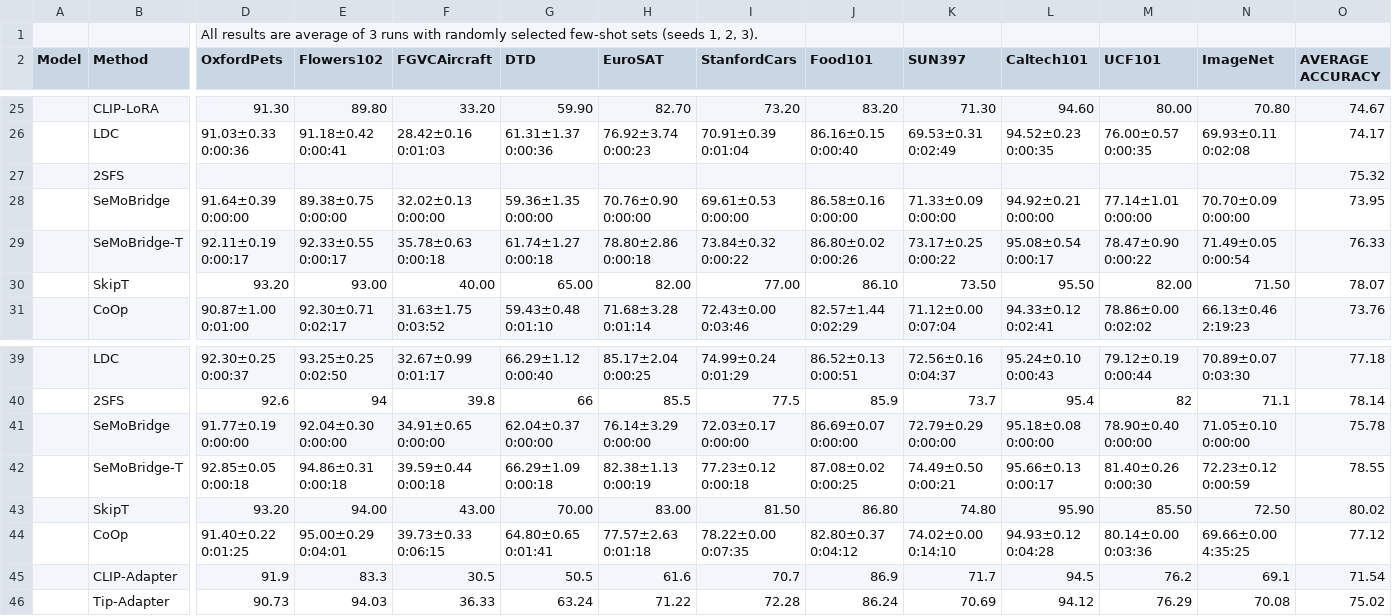
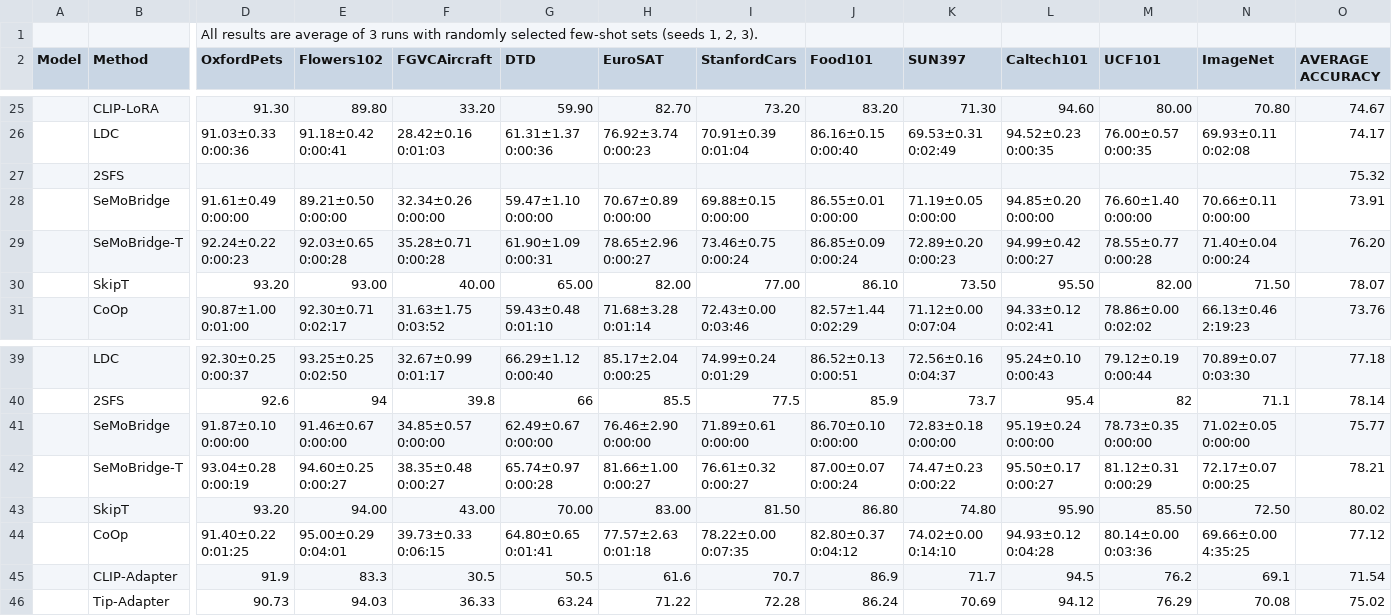
Before and after one commit to christti98/semobridge, a CSV file: Accuracy SeMoBridge - ViT-B_16 FINAL.csv, drawn as a sheet; only a part is shown, gaps mark what is left out; removed rows and columns are numbered as before the commit, all else as after; rows hold the shown columns only; the diff covers the shown part only; the diff names each change by its address in the sheet, - before the commit and + after, or states it on an @@ line.

```diff
--- a/Accuracy SeMoBridge - ViT-B_16 FINAL.csv
+++ b/Accuracy SeMoBridge - ViT-B_16 FINAL.csv
-D28 (OxfordPets): 91.64±0.39 0:00:00
+D28 (OxfordPets): 91.61±0.49 0:00:00
-E28 (Flowers102): 89.38±0.75 0:00:00
+E28 (Flowers102): 89.21±0.50 0:00:00
-F28 (FGVCAircraft): 32.02±0.13 0:00:00
+F28 (FGVCAircraft): 32.34±0.26 0:00:00
-G28 (DTD): 59.36±1.35 0:00:00
+G28 (DTD): 59.47±1.10 0:00:00
-H28 (EuroSAT): 70.76±0.90 0:00:00
+H28 (EuroSAT): 70.67±0.89 0:00:00
-I28 (StanfordCars): 69.61±0.53 0:00:00
+I28 (StanfordCars): 69.88±0.15 0:00:00
-J28 (Food101): 86.58±0.16 0:00:00
+J28 (Food101): 86.55±0.01 0:00:00
-K28 (SUN397): 71.33±0.09 0:00:00
+K28 (SUN397): 71.19±0.05 0:00:00
-L28 (Caltech101): 94.92±0.21 0:00:00
+L28 (Caltech101): 94.85±0.20 0:00:00
-M28 (UCF101): 77.14±1.01 0:00:00
+M28 (UCF101): 76.60±1.40 0:00:00
-N28 (ImageNet): 70.70±0.09 0:00:00
+N28 (ImageNet): 70.66±0.11 0:00:00
-O28 (AVERAGE ACCURACY): 73.95
+O28 (AVERAGE ACCURACY): 73.91
-row 29:  | SeMoBridge-T | 92.11±0.19 0:00:17 | 92.33±0.55 0:00:17 | 35.78±0.63 0:00:18 | 61.74±1.27 0:00:18 | 78.80±2.86 0:00:18 | 73.84±0.32 0:00:22 | 86.80±0.02 0:00:26 | 73.17±0.25 0:00:22 | 95.08±0.54 0:00:17 | 78.47±0.90 0:00:22 | 71.49±0.05 0:00:54 | 76.33
+row 29:  | SeMoBridge-T | 92.24±0.22 0:00:23 | 92.03±0.65 0:00:28 | 35.28±0.71 0:00:28 | 61.90±1.09 0:00:31 | 78.65±2.96 0:00:27 | 73.46±0.75 0:00:24 | 86.85±0.09 0:00:24 | 72.89±0.20 0:00:23 | 94.99±0.42 0:00:27 | 78.55±0.77 0:00:28 | 71.40±0.04 0:00:24 | 76.20
-D41 (OxfordPets): 91.77±0.19 0:00:00
+D41 (OxfordPets): 91.87±0.10 0:00:00
-E41 (Flowers102): 92.04±0.30 0:00:00
+E41 (Flowers102): 91.46±0.67 0:00:00
-F41 (FGVCAircraft): 34.91±0.65 0:00:00
+F41 (FGVCAircraft): 34.85±0.57 0:00:00
-G41 (DTD): 62.04±0.37 0:00:00
+G41 (DTD): 62.49±0.67 0:00:00
-H41 (EuroSAT): 76.14±3.29 0:00:00
+H41 (EuroSAT): 76.46±2.90 0:00:00
-I41 (StanfordCars): 72.03±0.17 0:00:00
+I41 (StanfordCars): 71.89±0.61 0:00:00
-J41 (Food101): 86.69±0.07 0:00:00
+J41 (Food101): 86.70±0.10 0:00:00
-K41 (SUN397): 72.79±0.29 0:00:00
+K41 (SUN397): 72.83±0.18 0:00:00
-L41 (Caltech101): 95.18±0.08 0:00:00
+L41 (Caltech101): 95.19±0.24 0:00:00
-M41 (UCF101): 78.90±0.40 0:00:00
+M41 (UCF101): 78.73±0.35 0:00:00
-N41 (ImageNet): 71.05±0.10 0:00:00
+N41 (ImageNet): 71.02±0.05 0:00:00
-O41 (AVERAGE ACCURACY): 75.78
+O41 (AVERAGE ACCURACY): 75.77
-row 42:  | SeMoBridge-T | 92.85±0.05 0:00:18 | 94.86±0.31 0:00:18 | 39.59±0.44 0:00:18 | 66.29±1.09 0:00:18 | 82.38±1.13 0:00:19 | 77.23±0.12 0:00:18 | 87.08±0.02 0:00:25 | 74.49±0.50 0:00:21 | 95.66±0.13 0:00:17 | 81.40±0.26 0:00:30 | 72.23±0.12 0:00:59 | 78.55
+row 42:  | SeMoBridge-T | 93.04±0.28 0:00:19 | 94.60±0.25 0:00:27 | 38.35±0.48 0:00:27 | 65.74±0.97 0:00:28 | 81.66±1.00 0:00:27 | 76.61±0.32 0:00:27 | 87.00±0.07 0:00:24 | 74.47±0.23 0:00:22 | 95.50±0.17 0:00:27 | 81.12±0.31 0:00:29 | 72.17±0.07 0:00:25 | 78.21
```
Also changed, not shown: 1 added row, 1 removed row and 60 edited cells elsewhere in this file, Accuracy SeMoBridge - RN-50 FINAL.csv, 32 other files.
